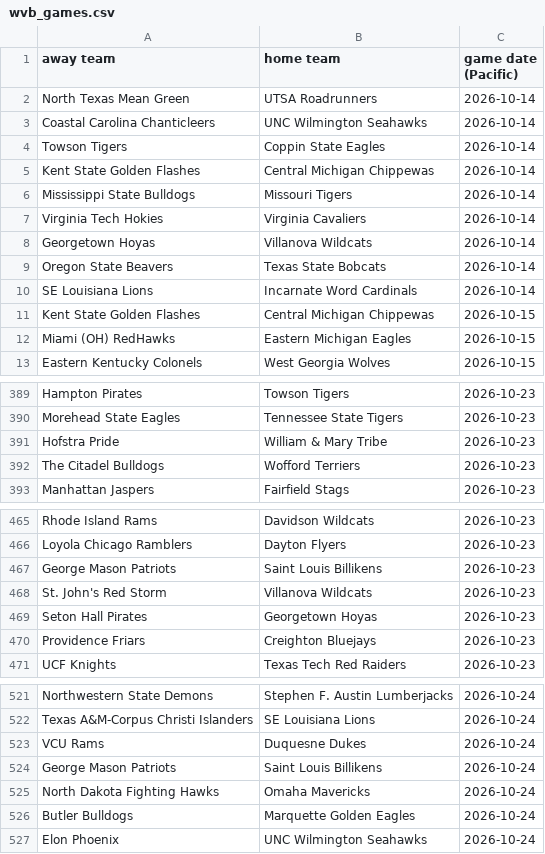
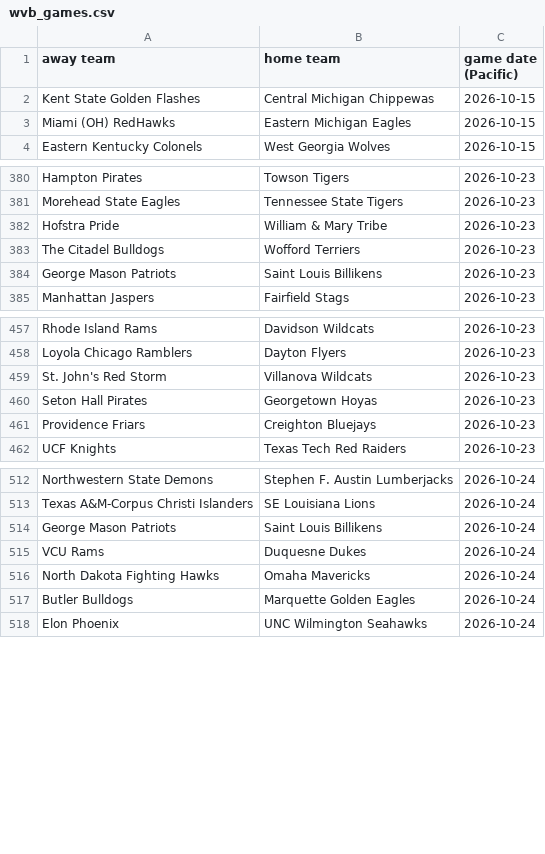
Before and after one commit to AEIRatings/aeiratings.github.io, a CSV file: data/wvb_games.csv, drawn as a sheet; only a part is shown, gaps mark what is left out.

```diff
--- a/data/wvb_games.csv
+++ b/data/wvb_games.csv
@@ -1,11 +1,2 @@
 away team,home team,game date (Pacific)
-North Texas Mean Green,UTSA Roadrunners,2026-10-14
-Coastal Carolina Chanticleers,UNC Wilmington Seahawks,2026-10-14
-Towson Tigers,Coppin State Eagles,2026-10-14
-Kent State Golden Flashes,Central Michigan Chippewas,2026-10-14
-Mississippi State Bulldogs,Missouri Tigers,2026-10-14
-Virginia Tech Hokies,Virginia Cavaliers,2026-10-14
-Georgetown Hoyas,Villanova Wildcats,2026-10-14
-Oregon State Beavers,Texas State Bobcats,2026-10-14
-SE Louisiana Lions,Incarnate Word Cardinals,2026-10-14
 Kent State Golden Flashes,Central Michigan Chippewas,2026-10-15
@@ -392,2 +383,3 @@ Hofstra Pride,William & Mary Tribe,2026-10-23
 The Citadel Bulldogs,Wofford Terriers,2026-10-23
+George Mason Patriots,Saint Louis Billikens,2026-10-23
 Manhattan Jaspers,Fairfield Stags,2026-10-23
@@ -466,3 +458,2 @@ Rhode Island Rams,Davidson Wildcats,2026-10-23
 Loyola Chicago Ramblers,Dayton Flyers,2026-10-23
-George Mason Patriots,Saint Louis Billikens,2026-10-23
 St. John's Red Storm,Villanova Wildcats,2026-10-23
@@ -522,4 +513,4 @@ Northwestern State Demons,Stephen F. Austin Lumberjacks,2026-10-24
 Texas A&M-Corpus Christi Islanders,SE Louisiana Lions,2026-10-24
+George Mason Patriots,Saint Louis Billikens,2026-10-24
 VCU Rams,Duquesne Dukes,2026-10-24
-George Mason Patriots,Saint Louis Billikens,2026-10-24
 North Dakota Fighting Hawks,Omaha Mavericks,2026-10-24
```
Also changed, not shown: data/cfb_games.csv.
